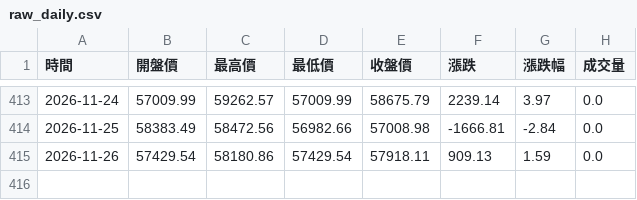
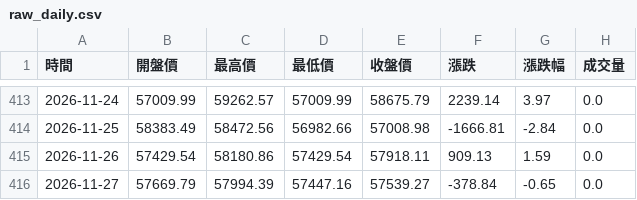
Before and after one commit to hawk82508-cloud/asia-europe-indices, a CSV file: data/N225/raw_daily.csv, drawn as a sheet; only a part is shown, gaps mark what is left out; the diff names each change by its address in the sheet, - before the commit and + after, or states it on an @@ line.

```diff
--- a/data/N225/raw_daily.csv
+++ b/data/N225/raw_daily.csv
+row 416: 2026-11-27 | 57669.79 | 57994.39 | 57447.16 | 57539.27 | -378.84 | -0.65 | 0.0
```
Also changed, not shown: data/KS11/raw_daily.csv, data/KS11/raw_monthly.csv, 5 other files.
